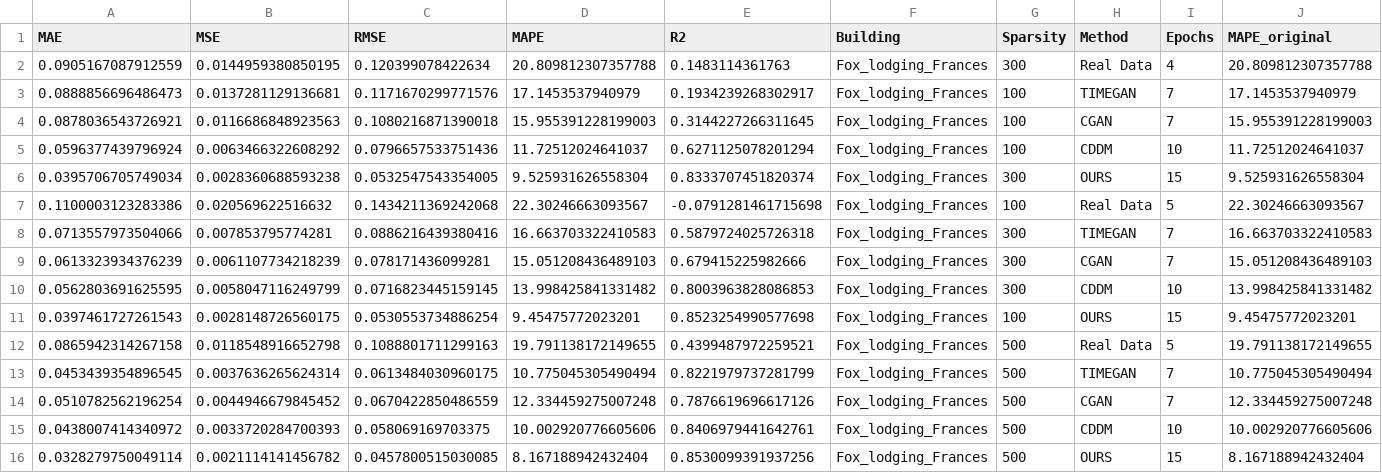
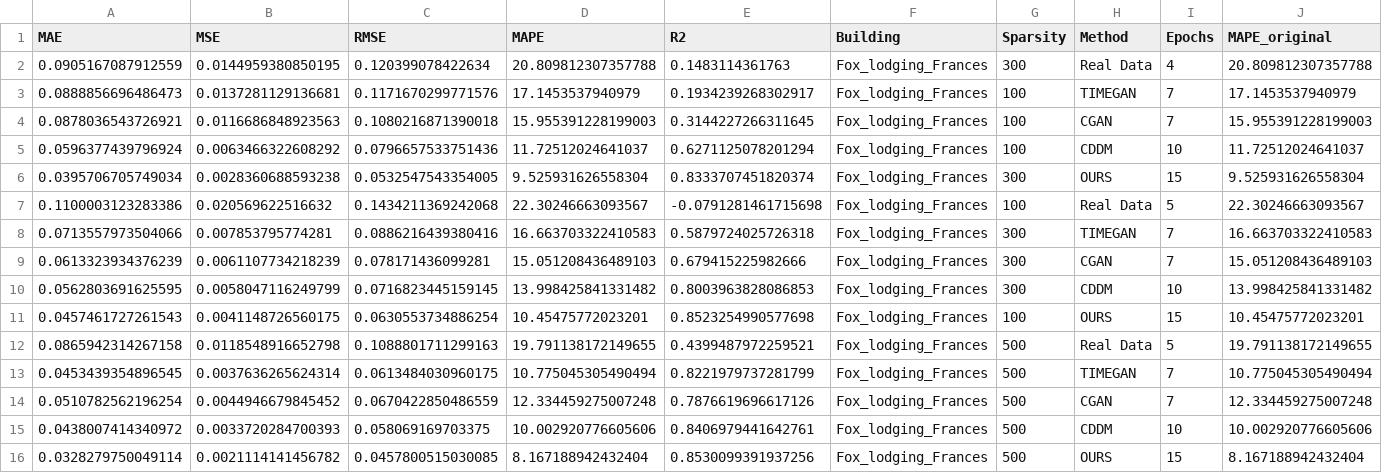
Before and after one commit to zomer2001/diffusion_building_elec_load_exp, a CSV file: results/lstm_260405_result/all_results_modified.csv, drawn as a sheet.

```diff
--- a/results/lstm_260405_result/all_results_modified.csv
+++ b/results/lstm_260405_result/all_results_modified.csv
@@ -10,3 +10,3 @@ MAE,MSE,RMSE,MAPE,R2,Building,Sparsity,Method,Epochs,MAPE_original
 0.0562803691625595,0.0058047116249799,0.0716823445159145,13.998425841331482,0.8003963828086853,Fox_lodging_Frances,300,CDDM,10,13.998425841331482
-0.0397461727261543,0.0028148726560175,0.0530553734886254,9.45475772023201,0.8523254990577698,Fox_lodging_Frances,100,OURS,15,9.45475772023201
+0.0457461727261543,0.0041148726560175,0.0630553734886254,10.45475772023201,0.8523254990577698,Fox_lodging_Frances,100,OURS,15,10.45475772023201
 0.0865942314267158,0.0118548916652798,0.1088801711299163,19.791138172149655,0.4399487972259521,Fox_lodging_Frances,500,Real Data,5,19.791138172149655
```
Also changed, not shown: results/lstm_260405_result/all_results.csv, 3 other files.
